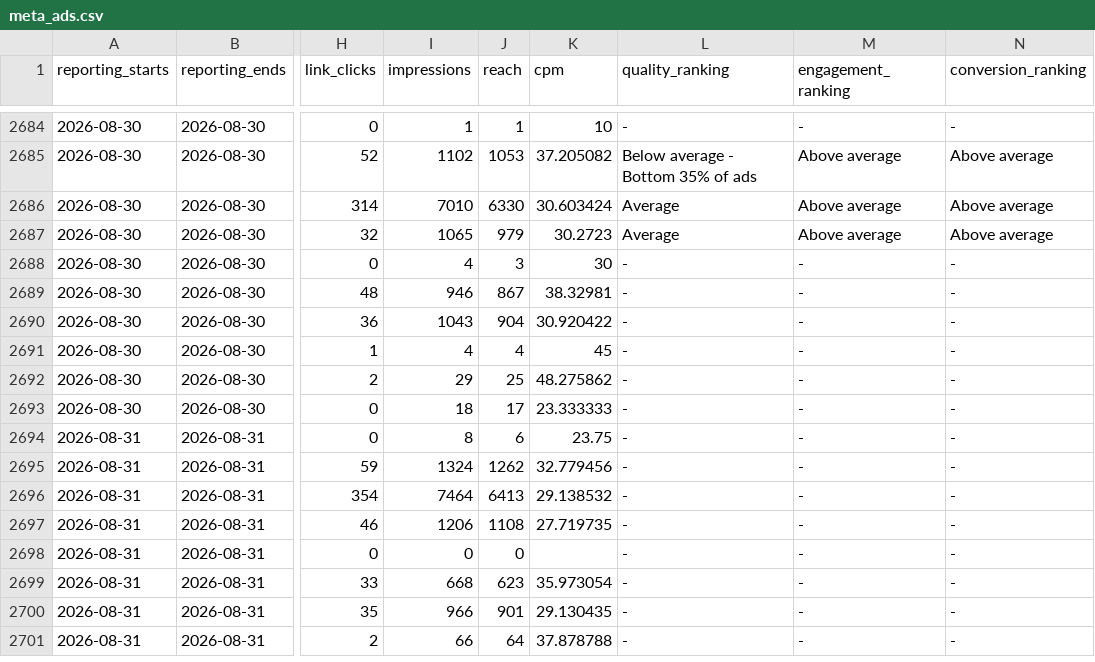
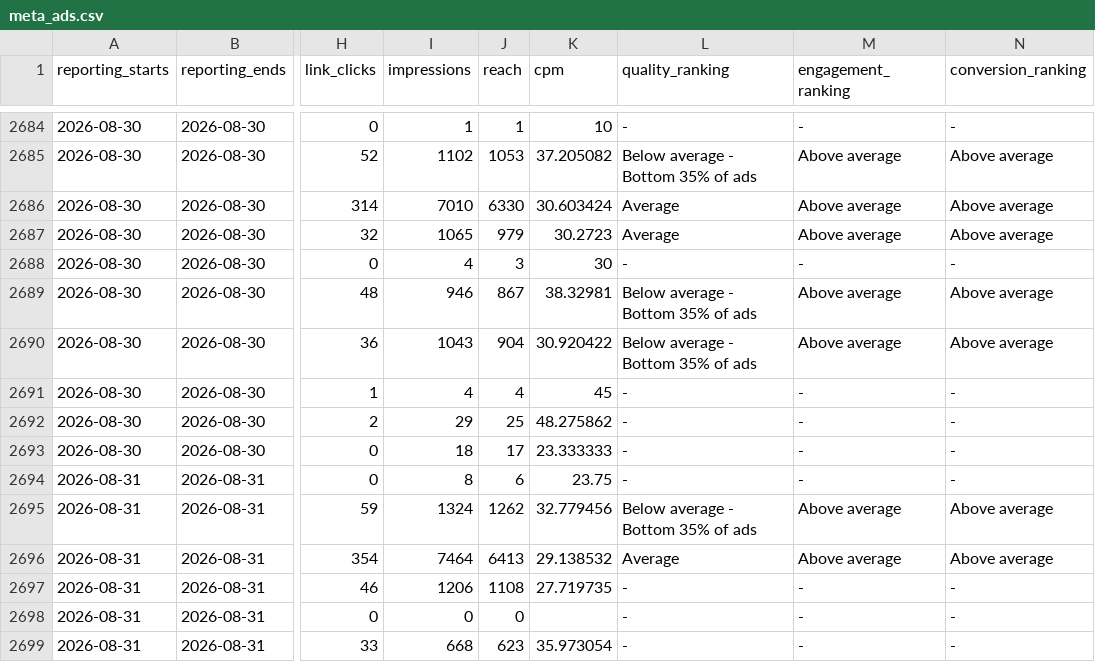
Before and after one commit to Sornphert/Movexercise8-analytics, a CSV file: data/meta_ads.csv, drawn as a sheet; only a part is shown, gaps mark what is left out; the shorter side is filled out with more unchanged rows; the diff covers the shown part only; the diff names each change by its address in the sheet, - before the commit and + after, or states it on an @@ line.

```diff
--- a/data/meta_ads.csv
+++ b/data/meta_ads.csv
-L2689:L2690 (quality_ranking): -
+L2689:L2690 (quality_ranking): Below average - Bottom 35% of ads
-M2689:M2690 (engagement_ranking): -
+M2689:M2690 (engagement_ranking): Above average
-N2689:N2690 (conversion_ranking): -
+N2689:N2690 (conversion_ranking): Above average
-L2695 (quality_ranking): -
+L2695 (quality_ranking): Below average - Bottom 35% of ads
-M2695:M2696 (engagement_ranking): -
+M2695:M2696 (engagement_ranking): Above average
-N2695:N2696 (conversion_ranking): -
+N2695:N2696 (conversion_ranking): Above average
-L2696 (quality_ranking): -
+L2696 (quality_ranking): Average
```
Also changed, not shown: 10 added rows and 26 edited cells elsewhere in this file, data/meta_ad_creatives.csv, data/purchases.csv, 1 other file.
